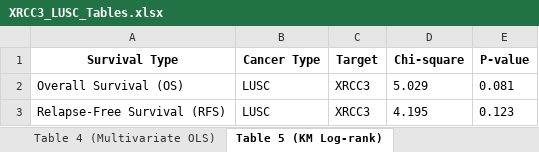
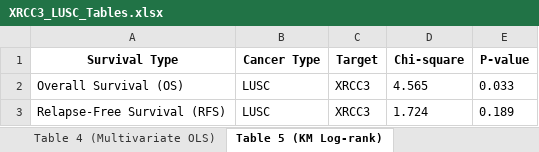
Before and after one commit to ahn2747/cancer_analysis, an Excel workbook: result/XRCC3_LUSC_Tables.xlsx, sheet Table 5 (KM Log-rank), drawn as a sheet; values as stored, in another font and other column widths than the file's, no borders; the diff names each change by its address in the sheet, - before the commit and + after, or states it on an @@ line.

```diff
--- a/result/XRCC3_LUSC_Tables.xlsx (sheet Table 5 (KM Log-rank))
+++ b/result/XRCC3_LUSC_Tables.xlsx (sheet Table 5 (KM Log-rank))
-D2 (Chi-square): 5.029
+D2 (Chi-square): 4.565
-E2 (P-value): 0.081
+E2 (P-value): 0.033
-D3 (Chi-square): 4.195
+D3 (Chi-square): 1.724
-E3 (P-value): 0.123
+E3 (P-value): 0.189
```
Also changed, not shown: result/XRCC3_LUAD_Tables.xlsx, 5 other files.
